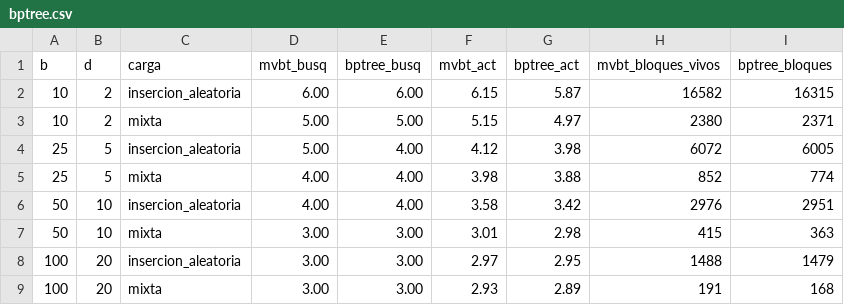
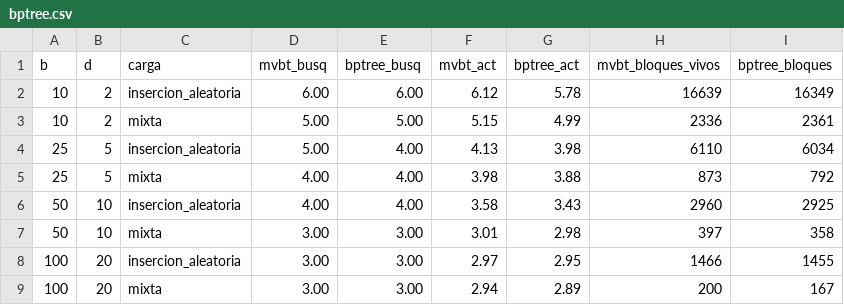
Before and after one commit to m41k1204/eda_2026_2, a CSV file: proyecto2/mvbt/results/bptree.csv, drawn as a sheet.

```diff
--- a/proyecto2/mvbt/results/bptree.csv
+++ b/proyecto2/mvbt/results/bptree.csv
@@ -1,9 +1,9 @@
 b,d,carga,mvbt_busq,bptree_busq,mvbt_act,bptree_act,mvbt_bloques_vivos,bptree_bloques
-10,2,insercion_aleatoria,6.00,6.00,6.15,5.87,16582,16315
-10,2,mixta,5.00,5.00,5.15,4.97,2380,2371
-25,5,insercion_aleatoria,5.00,4.00,4.12,3.98,6072,6005
-25,5,mixta,4.00,4.00,3.98,3.88,852,774
-50,10,insercion_aleatoria,4.00,4.00,3.58,3.42,2976,2951
-50,10,mixta,3.00,3.00,3.01,2.98,415,363
-100,20,insercion_aleatoria,3.00,3.00,2.97,2.95,1488,1479
-100,20,mixta,3.00,3.00,2.93,2.89,191,168
+10,2,insercion_aleatoria,6.00,6.00,6.12,5.78,16639,16349
+10,2,mixta,5.00,5.00,5.15,4.99,2336,2361
+25,5,insercion_aleatoria,5.00,4.00,4.13,3.98,6110,6034
+25,5,mixta,4.00,4.00,3.98,3.88,873,792
+50,10,insercion_aleatoria,4.00,4.00,3.58,3.43,2960,2925
+50,10,mixta,3.00,3.00,3.01,2.98,397,358
+100,20,insercion_aleatoria,3.00,3.00,2.97,2.95,1466,1455
+100,20,mixta,3.00,3.00,2.94,2.89,200,167
```
Also changed, not shown: proyecto2/mvbt/results/costos.csv, proyecto2/mvbt/results/espacio.csv, 11 other files.
